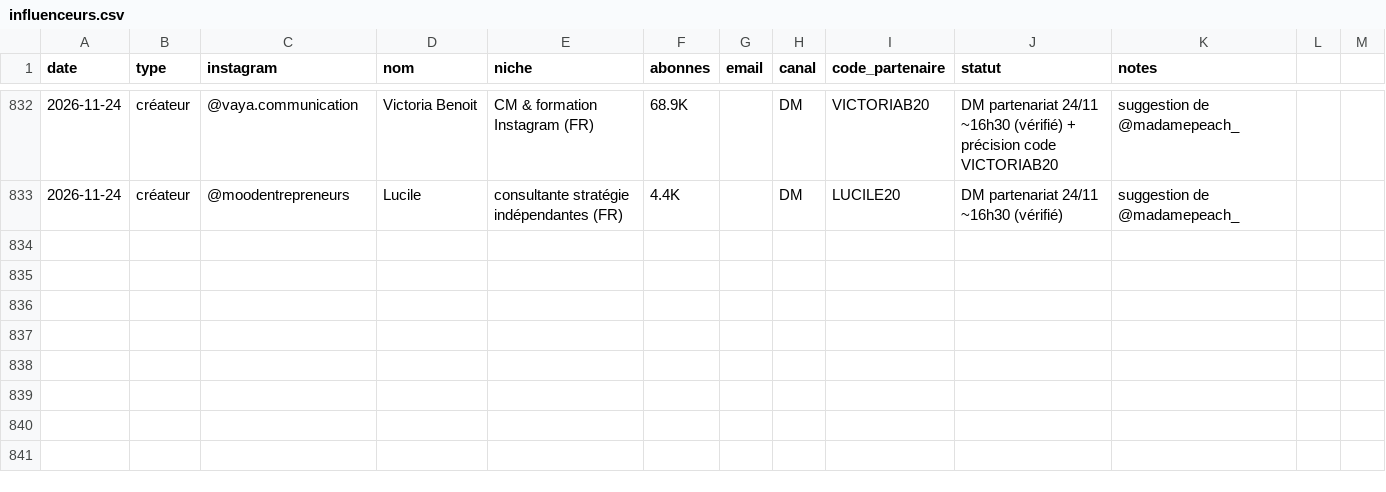
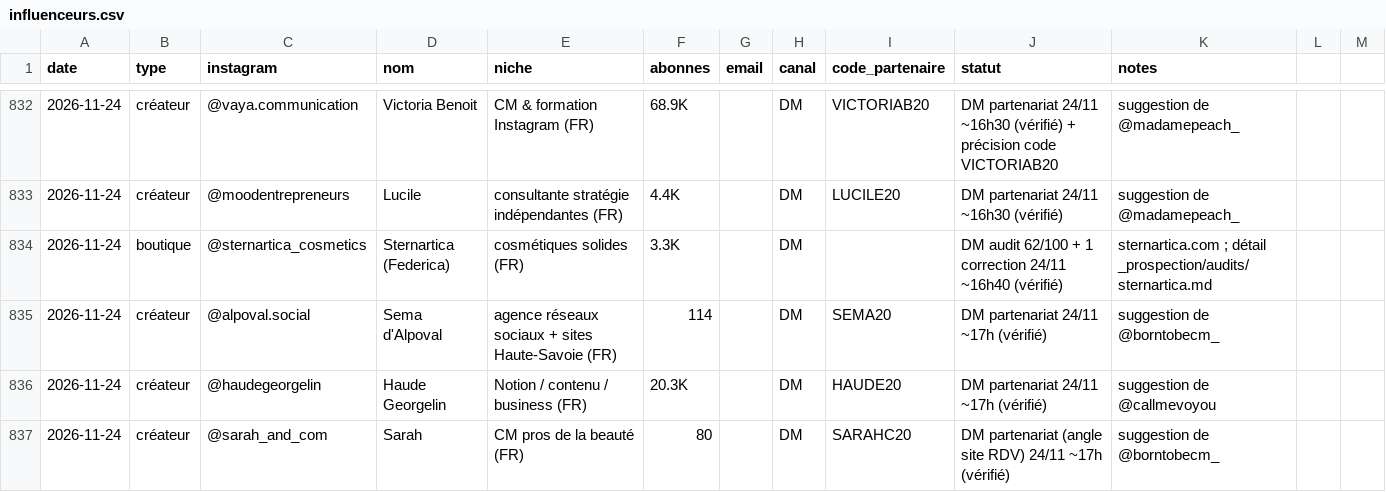
Before and after one commit to storescoreaudit-cmyk/storescore-audit.github.io, a CSV file: influenceurs.csv, drawn as a sheet; only a part is shown, gaps mark what is left out.

```diff
--- a/influenceurs.csv
+++ b/influenceurs.csv
@@ -833 +833,5 @@ date,type,instagram,nom,niche,abonnes,email,canal,code_partenaire,statut,notes
 2026-11-24,créateur,@moodentrepreneurs,Lucile,consultante stratégie indépendantes (FR),4.4K,,DM,LUCILE20,DM partenariat 24/11 ~16h30 (vérifié),suggestion de @madamepeach_
+2026-11-24,boutique,@sternartica_cosmetics,Sternartica (Federica),cosmétiques solides (FR),3.3K,,DM,,DM audit 62/100 + 1 correction 24/11 ~16h40 (vérifié),sternartica.com ; détail _prospection/audits/sternartica.md
+2026-11-24,créateur,@alpoval.social,Sema d'Alpoval,agence réseaux sociaux + sites Haute-Savoie (FR),114,,DM,SEMA20,DM partenariat 24/11 ~17h (vérifié),suggestion de @borntobecm_
+2026-11-24,créateur,@haudegeorgelin,Haude Georgelin,Notion / contenu / business (FR),20.3K,,DM,HAUDE20,DM partenariat 24/11 ~17h (vérifié),suggestion de @callmevoyou
+2026-11-24,créateur,@sarah_and_com,Sarah,CM pros de la beauté (FR),80,,DM,SARAHC20,DM partenariat (angle site RDV) 24/11 ~17h (vérifié),suggestion de @borntobecm_
```
Also changed, not shown: 2 other files.
